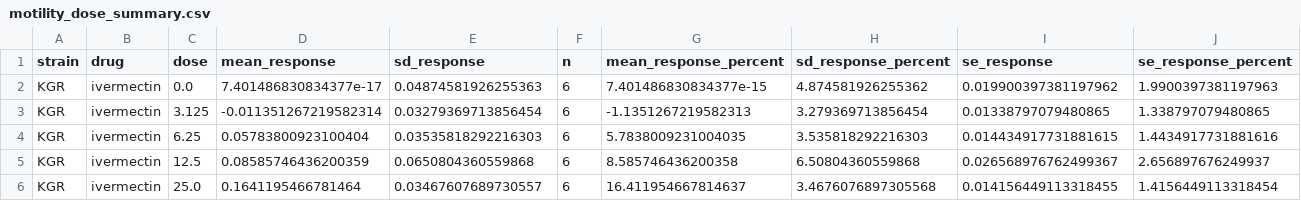
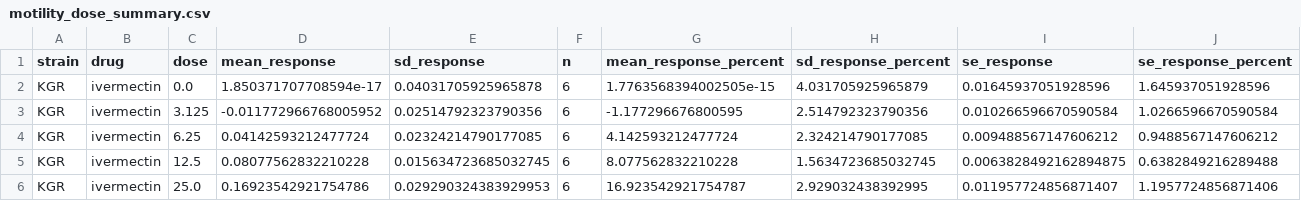
Before and after one commit to dohalloran/ARStat, a CSV file: benchmarks/motility_dose_summary.csv, drawn as a sheet; only a part is shown; the diff covers the shown part only.

```diff
--- a/benchmarks/motility_dose_summary.csv
+++ b/benchmarks/motility_dose_summary.csv
@@ -1,6 +1,6 @@
 strain,drug,dose,mean_response,sd_response,n,mean_response_percent,sd_response_percent,se_response,se_response_percent
-KGR,ivermectin,0.0,7.401486830834377e-17,0.04874581926255363,6,7.401486830834377e-15,4.874581926255362,0.019900397381197962,1.9900397381197963
-KGR,ivermectin,3.125,-0.011351267219582314,0.03279369713856454,6,-1.1351267219582313,3.279369713856454,0.01338797079480865,1.338797079480865
-KGR,ivermectin,6.25,0.05783800923100404,0.03535818292216303,6,5.7838009231004035,3.535818292216303,0.014434917731881615,1.4434917731881616
-KGR,ivermectin,12.5,0.08585746436200359,0.0650804360559868,6,8.585746436200358,6.50804360559868,0.026568976762499367,2.656897676249937
-KGR,ivermectin,25.0,0.1641195466781464,0.03467607689730557,6,16.411954667814637,3.4676076897305568,0.014156449113318455,1.4156449113318454
+KGR,ivermectin,0.0,1.850371707708594e-17,0.04031705925965878,6,1.7763568394002505e-15,4.031705925965879,0.01645937051928596,1.645937051928596
+KGR,ivermectin,3.125,-0.011772966768005952,0.02514792323790356,6,-1.177296676800595,2.514792323790356,0.010266596670590584,1.0266596670590584
+KGR,ivermectin,6.25,0.04142593212477724,0.02324214790177085,6,4.142593212477724,2.324214790177085,0.009488567147606212,0.9488567147606212
+KGR,ivermectin,12.5,0.08077562832210228,0.015634723685032745,6,8.077562832210228,1.5634723685032745,0.0063828492162894875,0.6382849216289488
+KGR,ivermectin,25.0,0.16923542921754786,0.029290324383929953,6,16.923542921754787,2.929032438392995,0.011957724856871407,1.1957724856871406
```
Also changed, not shown: 66 edited cells elsewhere in this file, benchmarks/benchmark_fit_accuracy_summary.csv, benchmarks/benchmark_fold_resistance_summary.csv, 20 other files.
